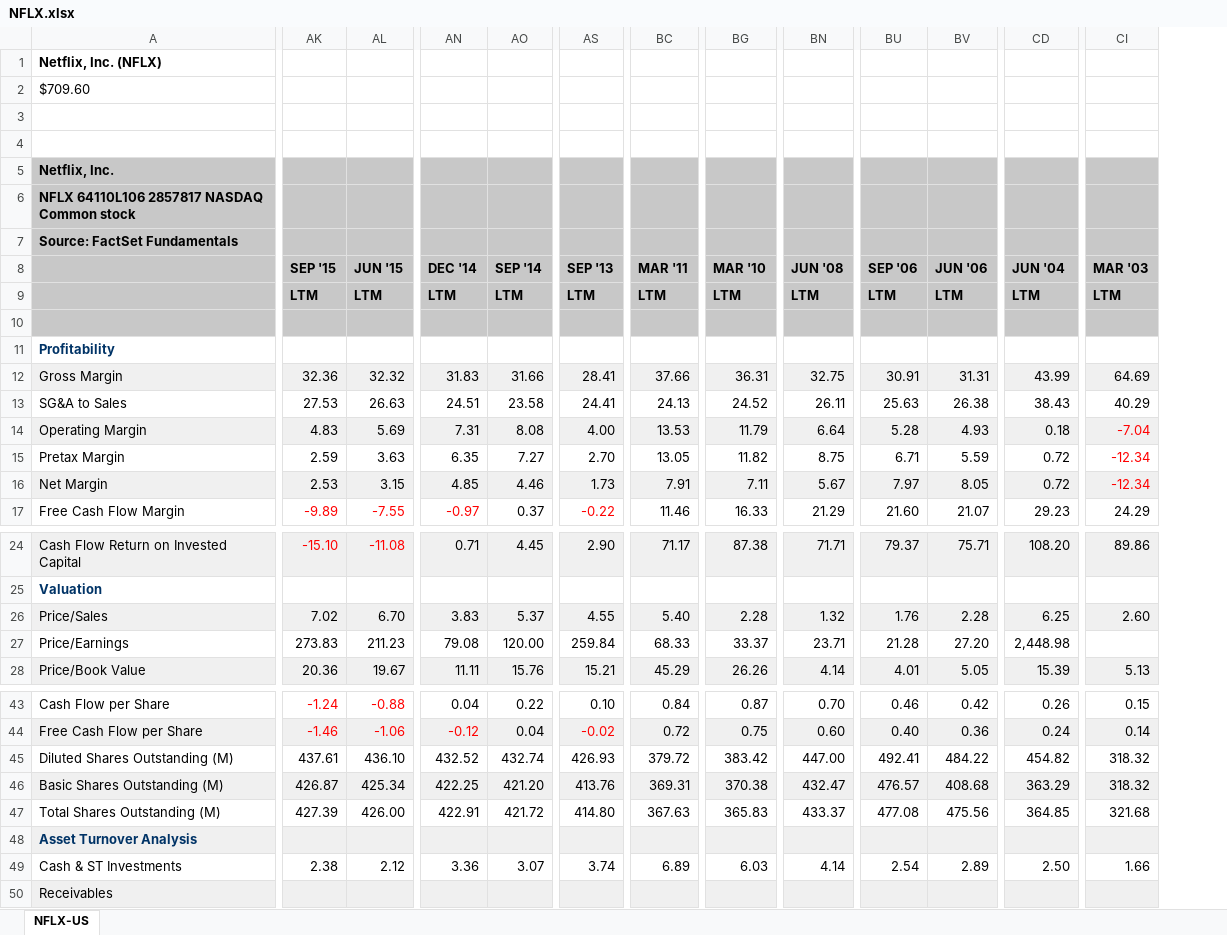
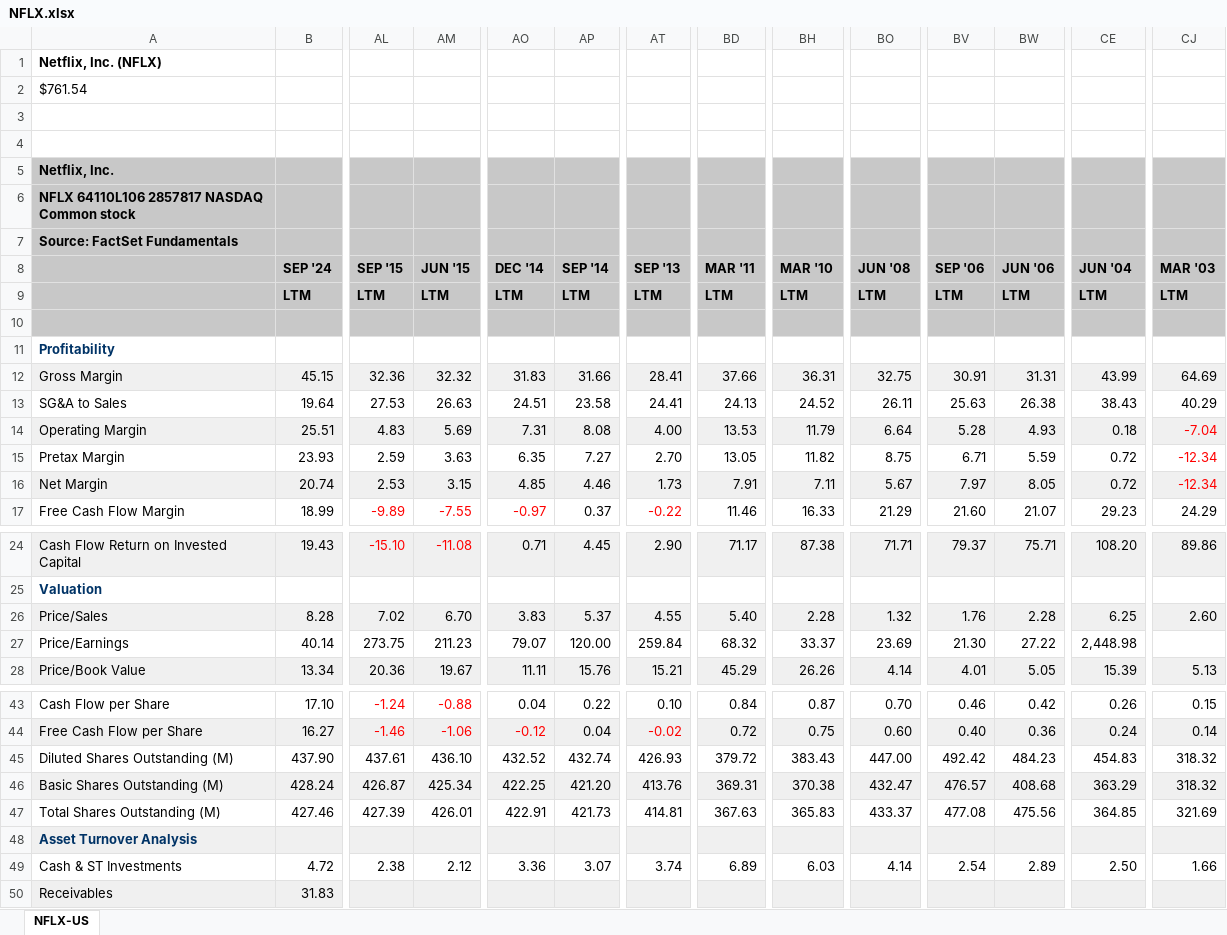
Before and after one commit to Luis1Soto/New_Asset_Allocation, an Excel workbook: Stocks_financials/NFLX.xlsx, sheet NFLX-US, drawn as a sheet; only a part is shown, gaps mark what is left out; values as stored, in another font and other column widths than the file's, no borders; addresses are those after the commit; the diff names each change by its address in the sheet, - before the commit and + after, or states it on an @@ line.

Commit message:
Adding financials

```diff
--- a/Stocks_financials/NFLX.xlsx (sheet NFLX-US)
+++ b/Stocks_financials/NFLX.xlsx (sheet NFLX-US)
+column B (SEP '24), rows 9-17: LTM |  |  | 45.15 | 19.64 | 25.51 | 23.93 | 20.74 | 18.99; rows 24-28: 19.43 |  | 8.28 | 40.14 | 13.34; rows 43-50: 17.10 | 16.27 | 437.90 | 428.24 | 427.46 |  | 4.72 | 31.83
-A2: $709.60
+A2: $761.54
-AL27 (SEP '15): 273.83
+AL27 (SEP '15): 273.75
-AO27 (DEC '14): 79.08
+AO27 (DEC '14): 79.07
-BD27 (MAR '11): 68.33
+BD27 (MAR '11): 68.32
-BO27 (JUN '08): 23.71
+BO27 (JUN '08): 23.69
-BV27 (SEP '06): 21.28
+BV27 (SEP '06): 21.30
-BW27 (JUN '06): 27.20
+BW27 (JUN '06): 27.22
-BH45 (MAR '10): 383.42
+BH45 (MAR '10): 383.43
-BV45 (SEP '06): 492.41
+BV45 (SEP '06): 492.42
-BW45 (JUN '06): 484.22
+BW45 (JUN '06): 484.23
-CE45 (JUN '04): 454.82
+CE45 (JUN '04): 454.83
-AM47 (JUN '15): 426.00
+AM47 (JUN '15): 426.01
-AP47 (SEP '14): 421.72
+AP47 (SEP '14): 421.73
-AT47 (SEP '13): 414.80
+AT47 (SEP '13): 414.81
-CJ47 (MAR '03): 321.68
+CJ47 (MAR '03): 321.69
```
Also changed, not shown: Stocks_financials/GE.xlsx, Stocks_financials/GS.xlsx, 27 other files.
